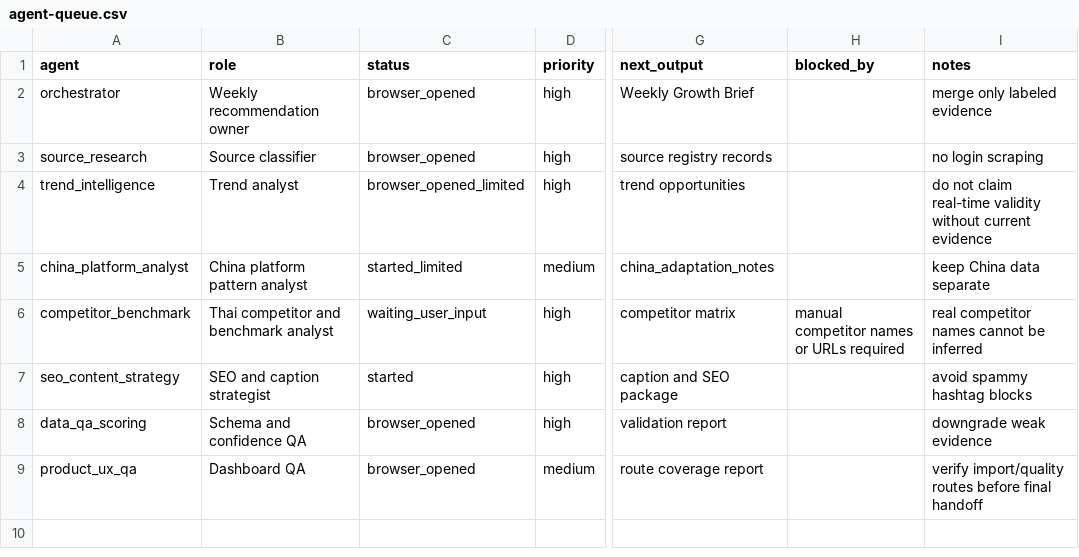
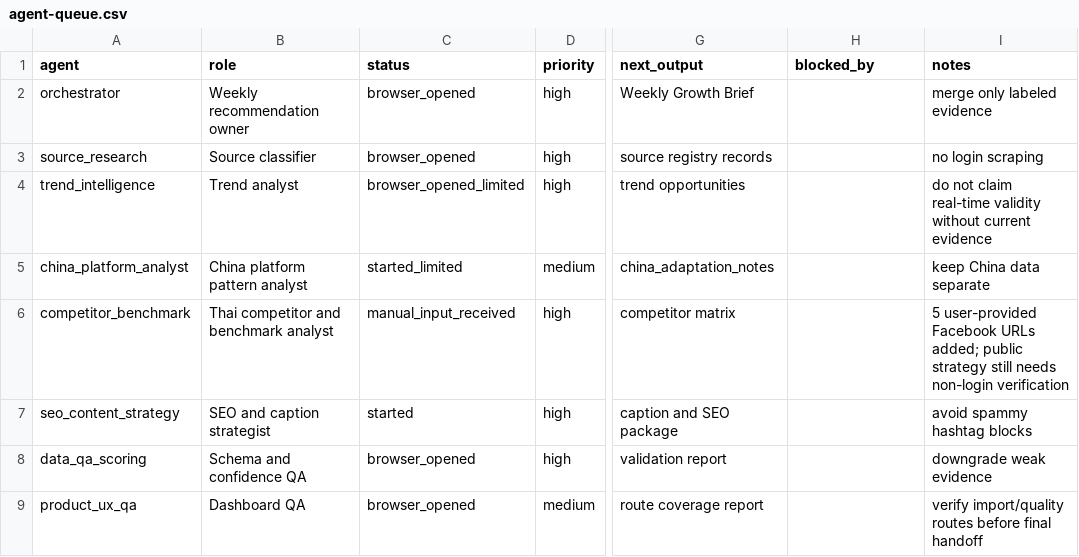
Before and after one commit to gunamnum/seo, a CSV file: research/browser-runs/agent-queue.csv, drawn as a sheet; only a part is shown, gaps mark what is left out; the diff names each change by its address in the sheet, - before the commit and + after, or states it on an @@ line.

```diff
--- a/research/browser-runs/agent-queue.csv
+++ b/research/browser-runs/agent-queue.csv
-C6 (status): waiting_user_input
+C6 (status): manual_input_received
-H6 (blocked_by): manual competitor names or URLs required
+H6 (blocked_by): (empty)
-I6 (notes): real competitor names cannot be inferred
+I6 (notes): 5 user-provided Facebook URLs added; public strategy still needs non-login verification
```
Also changed, not shown: research/browser-runs/observations.csv, research/browser-runs/source-registry.csv, 9 other files.
